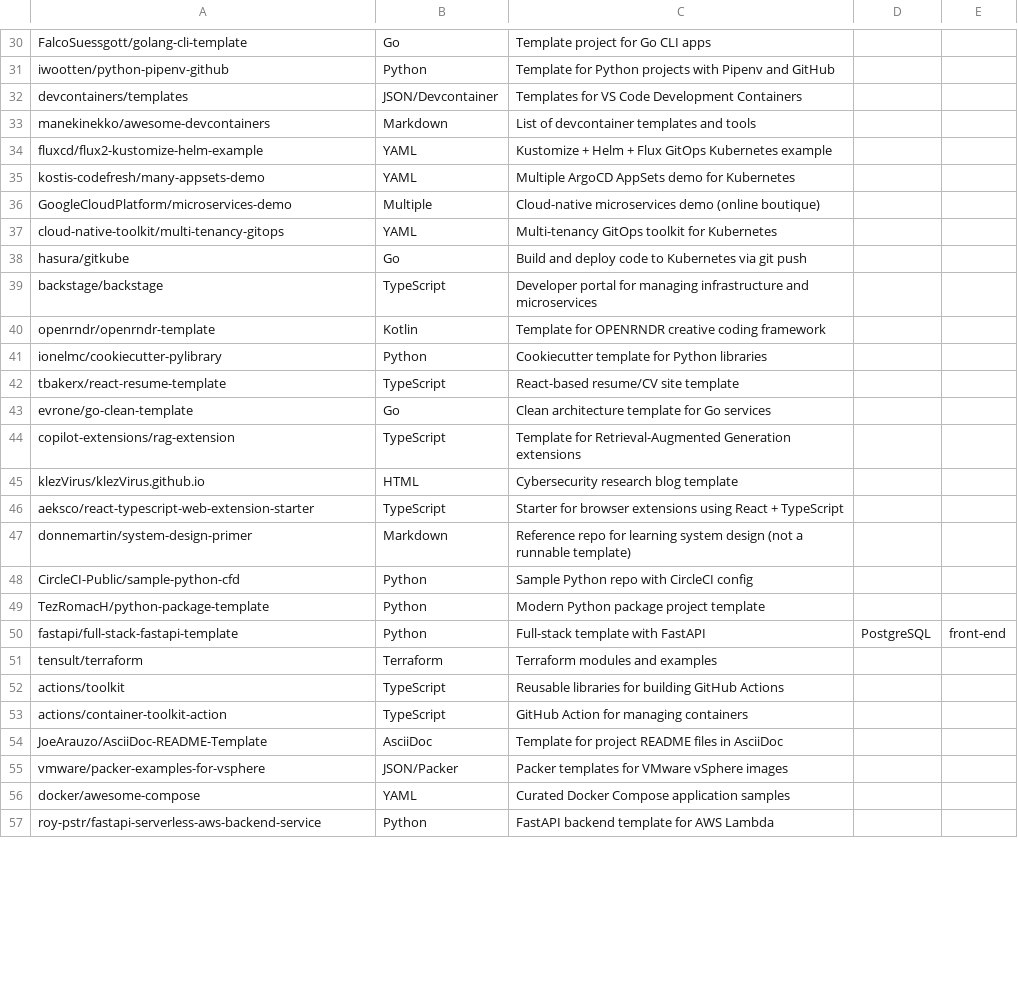
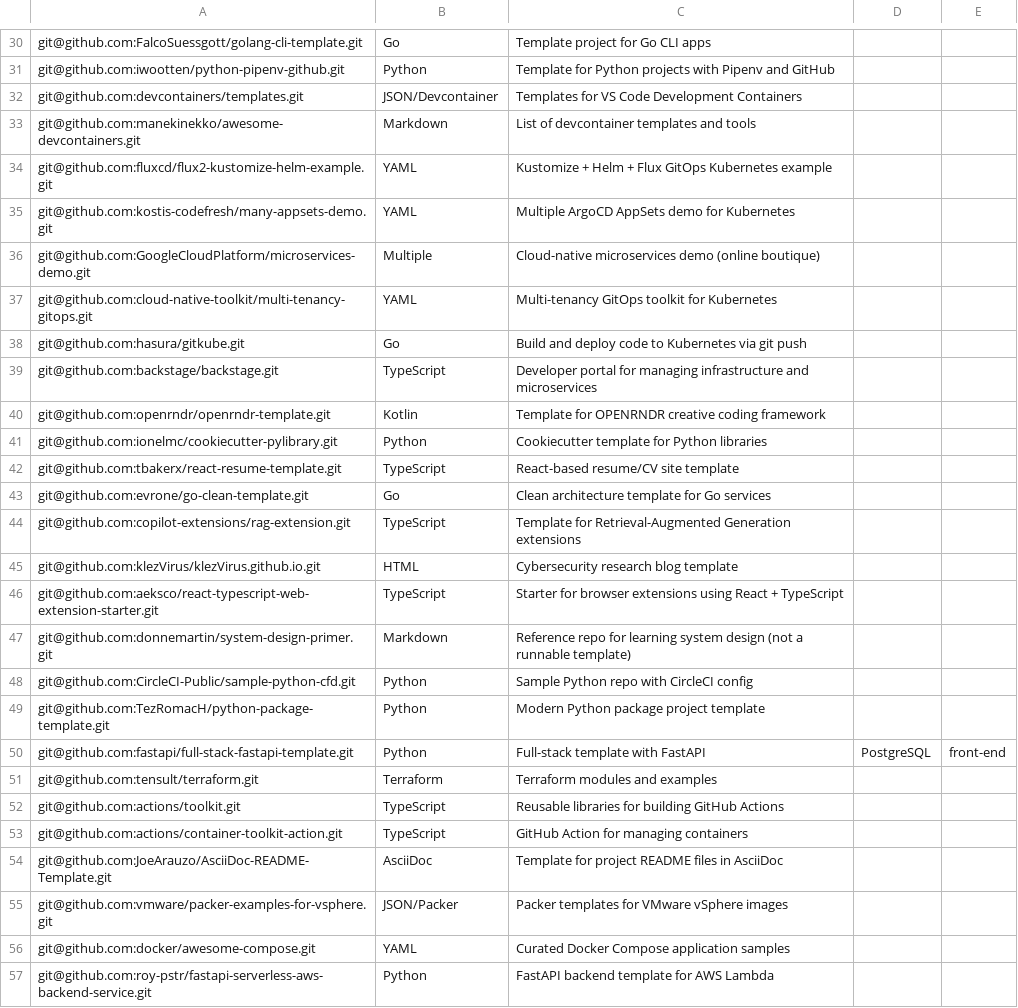
Before and after one commit to kriipke/kubedash.io, a CSV file: best-practices/project_templates.csv, drawn as a sheet; only a part is shown, gaps mark what is left out; the diff covers the shown part only; the diff names each change by its address in the sheet, - before the commit and + after, or states it on an @@ line.

Commit message:
Update project_templates.csv

```diff
--- a/best-practices/project_templates.csv
+++ b/best-practices/project_templates.csv
-A30: FalcoSuessgott/golang-cli-template
+A30: git@github.com:FalcoSuessgott/golang-cli-template.git
-A31: iwootten/python-pipenv-github
+A31: git@github.com:iwootten/python-pipenv-github.git
-A32: devcontainers/templates
+A32: git@github.com:devcontainers/templates.git
-A33: manekinekko/awesome-devcontainers
+A33: git@github.com:manekinekko/awesome-devcontainers.git
-A34: fluxcd/flux2-kustomize-helm-example
+A34: git@github.com:fluxcd/flux2-kustomize-helm-example.git
-A35: kostis-codefresh/many-appsets-demo
+A35: git@github.com:kostis-codefresh/many-appsets-demo.git
-A36: GoogleCloudPlatform/microservices-demo
+A36: git@github.com:GoogleCloudPlatform/microservices-demo.git
-A37: cloud-native-toolkit/multi-tenancy-gitops
+A37: git@github.com:cloud-native-toolkit/multi-tenancy-gitops.git
-A38: hasura/gitkube
+A38: git@github.com:hasura/gitkube.git
-A39: backstage/backstage
+A39: git@github.com:backstage/backstage.git
-A40: openrndr/openrndr-template
+A40: git@github.com:openrndr/openrndr-template.git
-A41: ionelmc/cookiecutter-pylibrary
+A41: git@github.com:ionelmc/cookiecutter-pylibrary.git
-A42: tbakerx/react-resume-template
+A42: git@github.com:tbakerx/react-resume-template.git
-A43: evrone/go-clean-template
+A43: git@github.com:evrone/go-clean-template.git
-A44: copilot-extensions/rag-extension
+A44: git@github.com:copilot-extensions/rag-extension.git
-A45: klezVirus/klezVirus.github.io
+A45: git@github.com:klezVirus/klezVirus.github.io.git
-A46: aeksco/react-typescript-web-extension-starter
+A46: git@github.com:aeksco/react-typescript-web-extension-starter.git
-A47: donnemartin/system-design-primer
+A47: git@github.com:donnemartin/system-design-primer.git
-A48: CircleCI-Public/sample-python-cfd
+A48: git@github.com:CircleCI-Public/sample-python-cfd.git
-A49: TezRomacH/python-package-template
+A49: git@github.com:TezRomacH/python-package-template.git
-A50: fastapi/full-stack-fastapi-template
+A50: git@github.com:fastapi/full-stack-fastapi-template.git
-A51: tensult/terraform
+A51: git@github.com:tensult/terraform.git
-A52: actions/toolkit
+A52: git@github.com:actions/toolkit.git
-A53: actions/container-toolkit-action
+A53: git@github.com:actions/container-toolkit-action.git
-A54: JoeArauzo/AsciiDoc-README-Template
+A54: git@github.com:JoeArauzo/AsciiDoc-README-Template.git
-A55: vmware/packer-examples-for-vsphere
+A55: git@github.com:vmware/packer-examples-for-vsphere.git
-A56: docker/awesome-compose
+A56: git@github.com:docker/awesome-compose.git
-A57: roy-pstr/fastapi-serverless-aws-backend-service
+A57: git@github.com:roy-pstr/fastapi-serverless-aws-backend-service.git
```
Also changed, not shown: 45 edited cells elsewhere in this file.
